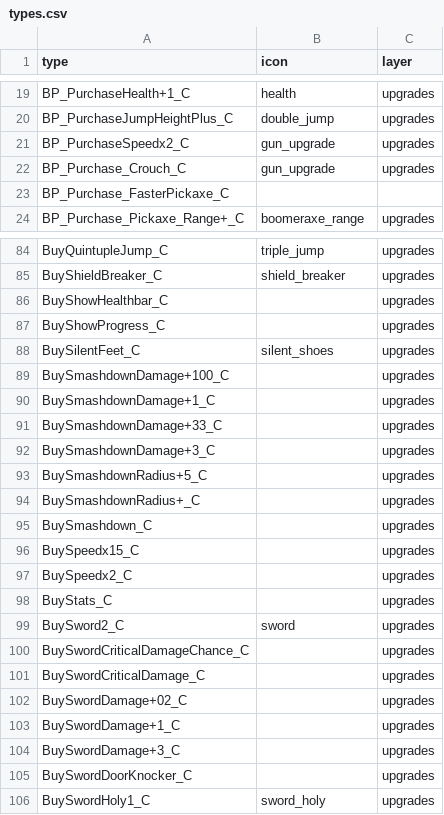
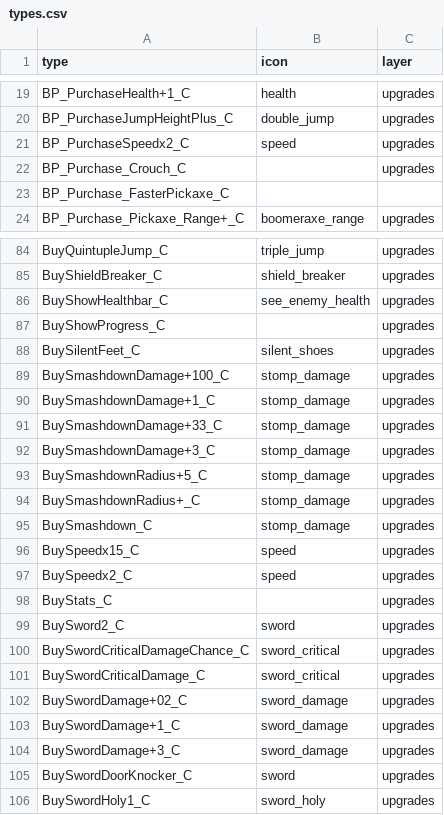
Before and after one commit to joric/supraland, a CSV file: data/types.csv, drawn as a sheet; only a part is shown, gaps mark what is left out; the diff covers the shown part only.

Commit message:
assign more icons

```diff
--- a/data/types.csv
+++ b/data/types.csv
@@ -20,4 +20,4 @@ BP_PurchaseHealth+1_C,health,upgrades
 BP_PurchaseJumpHeightPlus_C,double_jump,upgrades
-BP_PurchaseSpeedx2_C,gun_upgrade,upgrades
-BP_Purchase_Crouch_C,gun_upgrade,upgrades
+BP_PurchaseSpeedx2_C,speed,upgrades
+BP_Purchase_Crouch_C,,upgrades
 BP_Purchase_FasterPickaxe_C,,
@@ -85,22 +85,22 @@ BuyQuintupleJump_C,triple_jump,upgrades
 BuyShieldBreaker_C,shield_breaker,upgrades
-BuyShowHealthbar_C,,upgrades
+BuyShowHealthbar_C,see_enemy_health,upgrades
 BuyShowProgress_C,,upgrades
 BuySilentFeet_C,silent_shoes,upgrades
-BuySmashdownDamage+100_C,,upgrades
-BuySmashdownDamage+1_C,,upgrades
-BuySmashdownDamage+33_C,,upgrades
-BuySmashdownDamage+3_C,,upgrades
-BuySmashdownRadius+5_C,,upgrades
-BuySmashdownRadius+_C,,upgrades
-BuySmashdown_C,,upgrades
-BuySpeedx15_C,,upgrades
-BuySpeedx2_C,,upgrades
+BuySmashdownDamage+100_C,stomp_damage,upgrades
+BuySmashdownDamage+1_C,stomp_damage,upgrades
+BuySmashdownDamage+33_C,stomp_damage,upgrades
+BuySmashdownDamage+3_C,stomp_damage,upgrades
+BuySmashdownRadius+5_C,stomp_damage,upgrades
+BuySmashdownRadius+_C,stomp_damage,upgrades
+BuySmashdown_C,stomp_damage,upgrades
+BuySpeedx15_C,speed,upgrades
+BuySpeedx2_C,speed,upgrades
 BuyStats_C,,upgrades
 BuySword2_C,sword,upgrades
-BuySwordCriticalDamageChance_C,,upgrades
-BuySwordCriticalDamage_C,,upgrades
-BuySwordDamage+02_C,,upgrades
-BuySwordDamage+1_C,,upgrades
-BuySwordDamage+3_C,,upgrades
-BuySwordDoorKnocker_C,,upgrades
+BuySwordCriticalDamageChance_C,sword_critical,upgrades
+BuySwordCriticalDamage_C,sword_critical,upgrades
+BuySwordDamage+02_C,sword_damage,upgrades
+BuySwordDamage+1_C,sword_damage,upgrades
+BuySwordDamage+3_C,sword_damage,upgrades
+BuySwordDoorKnocker_C,sword,upgrades
 BuySwordHoly1_C,sword_holy,upgrades
```
Also changed, not shown: 27 edited cells elsewhere in this file.
